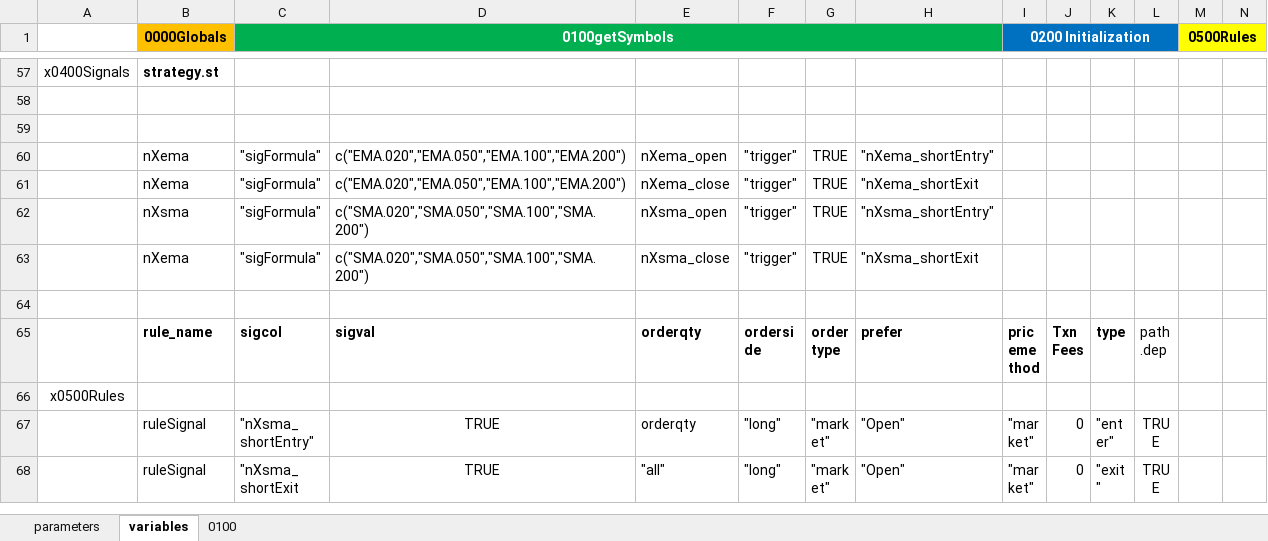
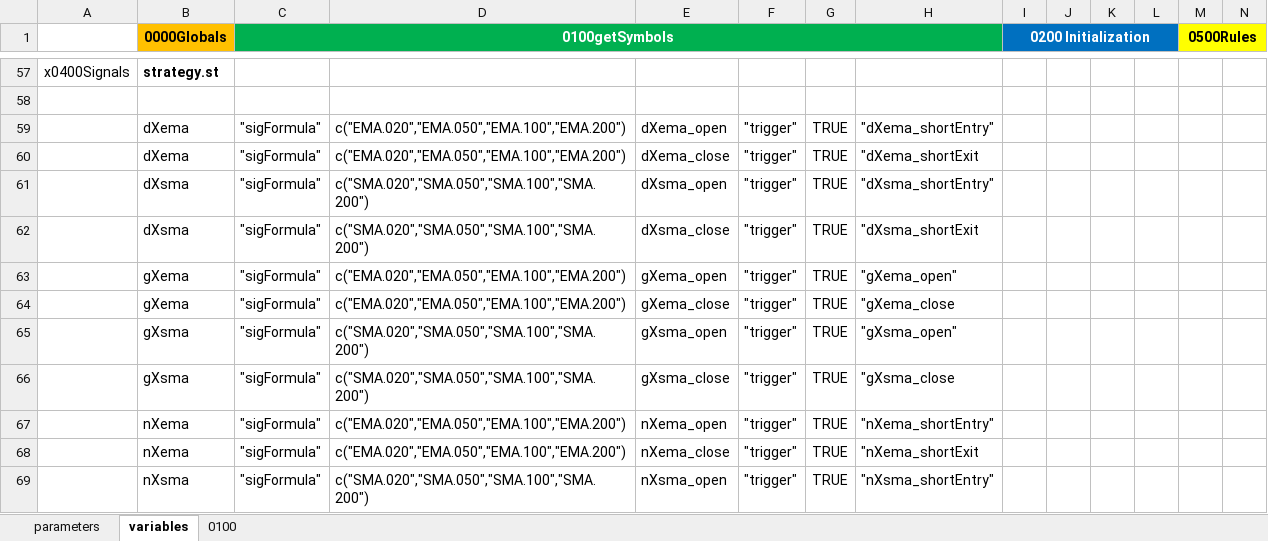
Before and after one commit to UTexas80/splGoldenDeathX, an Excel workbook: docs/quantstrat.xlsx, sheet variables, drawn as a sheet; only a part is shown, gaps mark what is left out; the shorter side is filled out with more unchanged rows; values as stored, in another font and other column widths than the file's, no borders; rows hold the shown columns only; the diff names each change by its address in the sheet, - before the commit and + after, or states it on an @@ line.

```diff
--- a/docs/quantstrat.xlsx (sheet variables)
+++ b/docs/quantstrat.xlsx (sheet variables)
-row 59: (empty)
+row 59:  | dXema | "sigFormula" | c("EMA.020","EMA.050","EMA.100","EMA.200") | dXema_open | "trigger" | TRUE | "dXema_shortEntry"
+row 60:  | dXema | "sigFormula" | c("EMA.020","EMA.050","EMA.100","EMA.200") | dXema_close | "trigger" | TRUE | "dXema_shortExit
+row 61:  | dXsma | "sigFormula" | c("SMA.020","SMA.050","SMA.100","SMA.200") | dXsma_open | "trigger" | TRUE | "dXsma_shortEntry"
+row 62:  | dXsma | "sigFormula" | c("SMA.020","SMA.050","SMA.100","SMA.200") | dXsma_close | "trigger" | TRUE | "dXsma_shortExit
+row 63:  | gXema | "sigFormula" | c("EMA.020","EMA.050","EMA.100","EMA.200") | gXema_open | "trigger" | TRUE | "gXema_open"
+row 64:  | gXema | "sigFormula" | c("EMA.020","EMA.050","EMA.100","EMA.200") | gXema_close | "trigger" | TRUE | "gXema_close
+row 65:  | gXsma | "sigFormula" | c("SMA.020","SMA.050","SMA.100","SMA.200") | gXsma_open | "trigger" | TRUE | "gXsma_open"
+row 66:  | gXsma | "sigFormula" | c("SMA.020","SMA.050","SMA.100","SMA.200") | gXsma_close | "trigger" | TRUE | "gXsma_close
```
Also changed, not shown: 6 other files.
